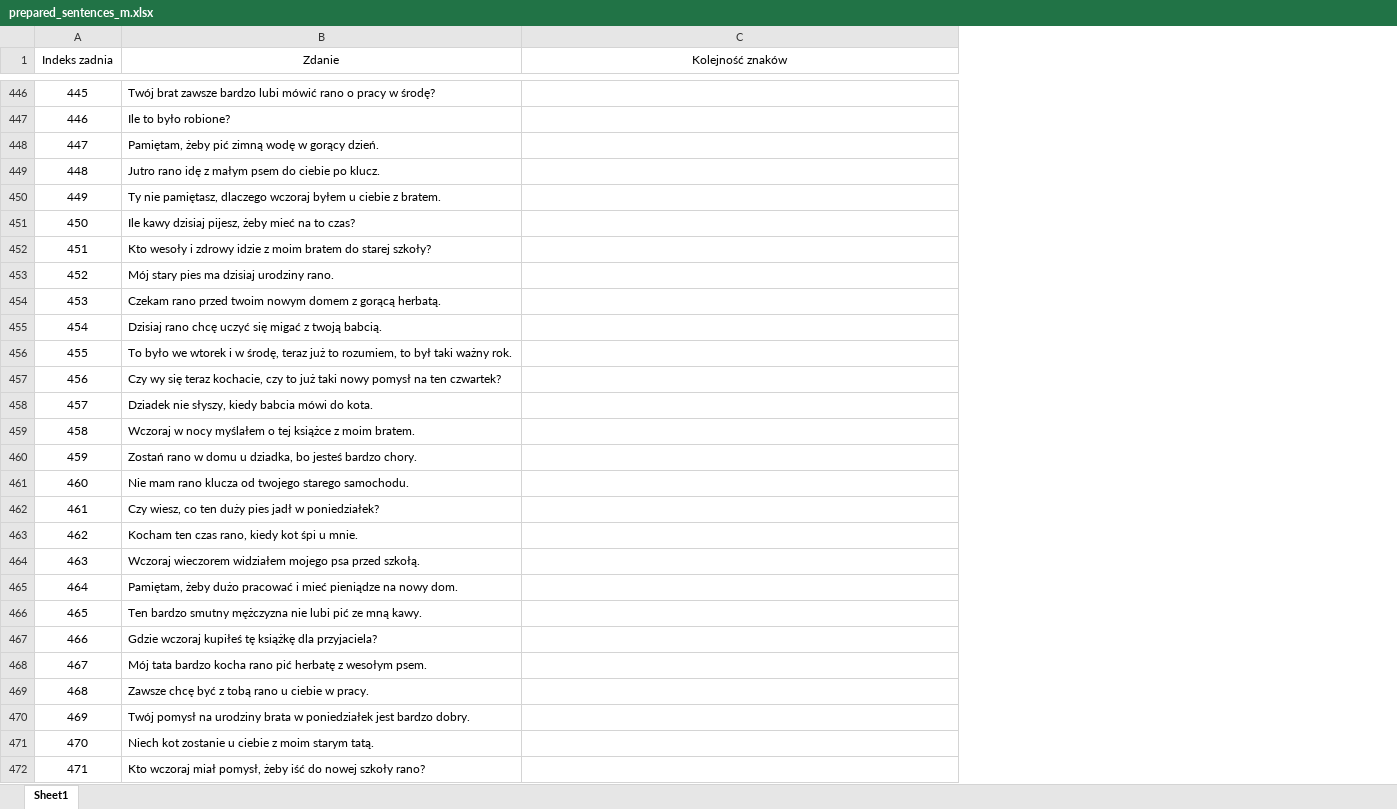
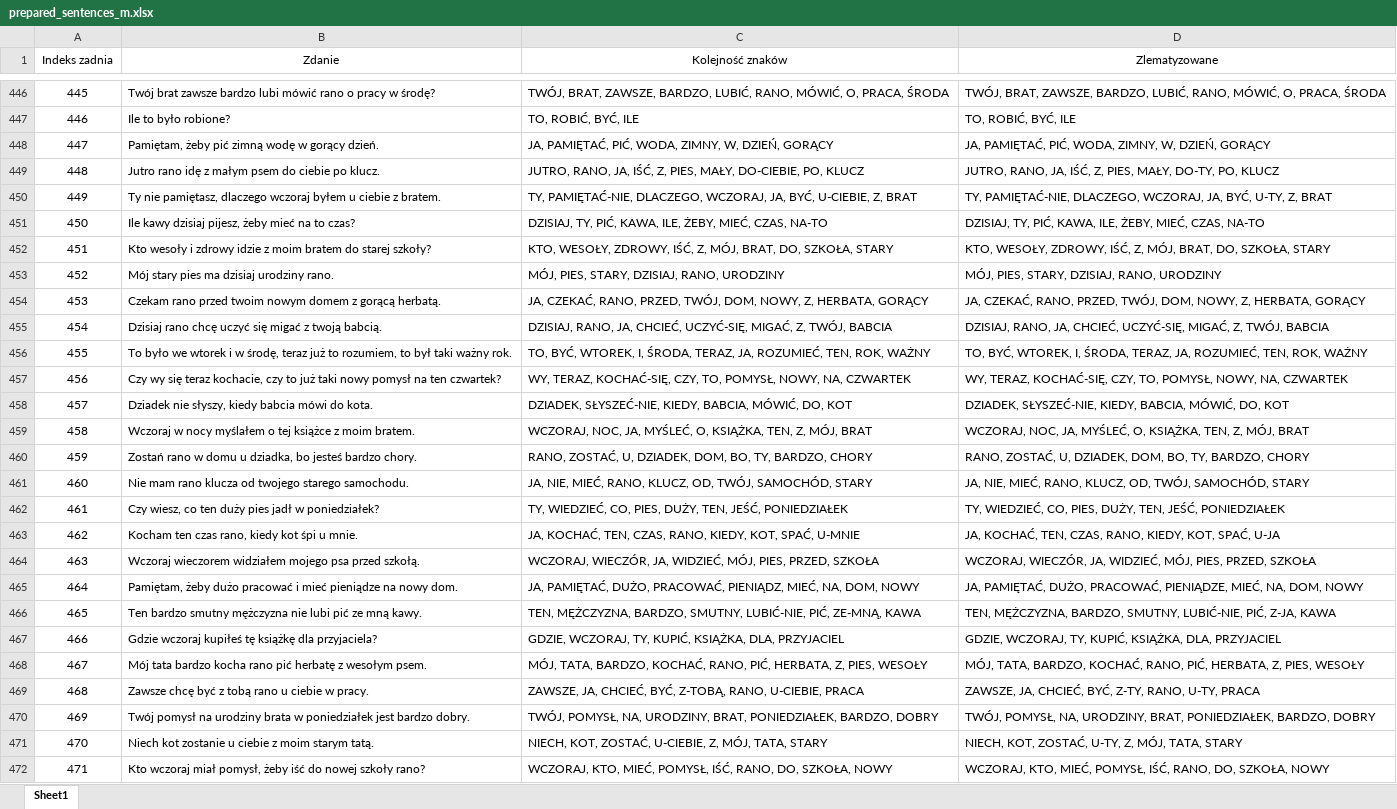
Before and after one commit to PJMatch/Dataset, an Excel workbook: Sentences/prepared_sentences_m.xlsx, sheet Sheet1, drawn as a sheet; only a part is shown, gaps mark what is left out; values as stored, in another font and other column widths than the file's, no borders; the diff covers the shown part only; the diff names each change by its address in the sheet, - before the commit and + after, or states it on an @@ line.

```diff
--- a/Sentences/prepared_sentences_m.xlsx (sheet Sheet1)
+++ b/Sentences/prepared_sentences_m.xlsx (sheet Sheet1)
+column D (Zlematyzowane), rows 446-472: TWÓJ, BRAT, ZAWSZE, BARDZO, LUBIĆ, RANO, MÓWIĆ, O, PRACA, ŚRODA | TO, ROBIĆ, BYĆ, ILE | JA, PAMIĘTAĆ, PIĆ, WODA, ZIMNY, W, DZIEŃ, GORĄCY | JUTRO, RANO, JA, IŚĆ, Z, PIES, MAŁY, DO-TY, PO, KLUCZ | TY, PAMIĘTAĆ-NIE, DLACZEGO, WCZORAJ, JA, BYĆ, U-TY, Z, BRAT | DZISIAJ, TY, PIĆ, KAWA, ILE, ŻEBY, MIEĆ, CZAS, NA-TO | KTO, WESOŁY, ZDROWY, IŚĆ, Z, MÓJ, BRAT, DO, SZKOŁA, STARY | MÓJ, PIES, STARY, DZISIAJ, RANO, URODZINY | JA, CZEKAĆ, RANO, PRZED, TWÓJ, DOM, NOWY, Z, HERBATA, GORĄCY | DZISIAJ, RANO, JA, CHCIEĆ, UCZYĆ-SIĘ, MIGAĆ, Z, TWÓJ, BABCIA | TO, BYĆ, WTOREK, I, ŚRODA, TERAZ, JA, ROZUMIEĆ, TEN, ROK, WAŻNY | WY, TERAZ, KOCHAĆ-SIĘ, CZY, TO, POMYSŁ, NOWY, NA, CZWARTEK | DZIADEK, SŁYSZEĆ-NIE, KIEDY, BABCIA, MÓWIĆ, DO, KOT | WCZORAJ, NOC, JA, MYŚLEĆ, O, KSIĄŻKA, TEN, Z, MÓJ, BRAT | RANO, ZOSTAĆ, U, DZIADEK, DOM, BO, TY, BARDZO, CHORY | JA, NIE, MIEĆ, RANO, KLUCZ, OD, TWÓJ, SAMOCHÓD, STARY | TY, WIEDZIEĆ, CO, PIES, DUŻY, TEN, JEŚĆ, PONIEDZIAŁEK | JA, KOCHAĆ, TEN, CZAS, RANO, KIEDY, KOT, SPAĆ, U-JA | WCZORAJ, WIECZÓR, JA, WIDZIEĆ, MÓJ, PIES, PRZED, SZKOŁA | JA, PAMIĘTAĆ, DUŻO, PRACOWAĆ, PIENIĄDZE, MIEĆ, NA, DOM, NOWY | TEN, MĘŻCZYZNA, BARDZO, SMUTNY, LUBIĆ-NIE, PIĆ, Z-JA, KAWA | GDZIE, WCZORAJ, TY, KUPIĆ, KSIĄŻKA, DLA, PRZYJACIEL | MÓJ, TATA, BARDZO, KOCHAĆ, RANO, PIĆ, HERBATA, Z, PIES, WESOŁY | ZAWSZE, JA, CHCIEĆ, BYĆ, Z-TY, RANO, U-TY, PRACA | TWÓJ, POMYSŁ, NA, URODZINY, BRAT, PONIEDZIAŁEK, BARDZO, DOBRY | NIECH, KOT, ZOSTAĆ, U-TY, Z, MÓJ, TATA, STARY | WCZORAJ, KTO, MIEĆ, POMYSŁ, IŚĆ, RANO, DO, SZKOŁA, NOWY
-C446 (Kolejność znaków): (empty)
+C446 (Kolejność znaków): TWÓJ, BRAT, ZAWSZE, BARDZO, LUBIĆ, RANO, MÓWIĆ, O, PRACA, ŚRODA
-C447 (Kolejność znaków): (empty)
+C447 (Kolejność znaków): TO, ROBIĆ, BYĆ, ILE
-C448 (Kolejność znaków): (empty)
+C448 (Kolejność znaków): JA, PAMIĘTAĆ, PIĆ, WODA, ZIMNY, W, DZIEŃ, GORĄCY
-C449 (Kolejność znaków): (empty)
+C449 (Kolejność znaków): JUTRO, RANO, JA, IŚĆ, Z, PIES, MAŁY, DO-CIEBIE, PO, KLUCZ
-C450 (Kolejność znaków): (empty)
+C450 (Kolejność znaków): TY, PAMIĘTAĆ-NIE, DLACZEGO, WCZORAJ, JA, BYĆ, U-CIEBIE, Z, BRAT
-C451 (Kolejność znaków): (empty)
+C451 (Kolejność znaków): DZISIAJ, TY, PIĆ, KAWA, ILE, ŻEBY, MIEĆ, CZAS, NA-TO
-C452 (Kolejność znaków): (empty)
+C452 (Kolejność znaków): KTO, WESOŁY, ZDROWY, IŚĆ, Z, MÓJ, BRAT, DO, SZKOŁA, STARY
-C453 (Kolejność znaków): (empty)
+C453 (Kolejność znaków): MÓJ, PIES, STARY, DZISIAJ, RANO, URODZINY
-C454 (Kolejność znaków): (empty)
+C454 (Kolejność znaków): JA, CZEKAĆ, RANO, PRZED, TWÓJ, DOM, NOWY, Z, HERBATA, GORĄCY
-C455 (Kolejność znaków): (empty)
+C455 (Kolejność znaków): DZISIAJ, RANO, JA, CHCIEĆ, UCZYĆ-SIĘ, MIGAĆ, Z, TWÓJ, BABCIA
-C456 (Kolejność znaków): (empty)
+C456 (Kolejność znaków): TO, BYĆ, WTOREK, I, ŚRODA, TERAZ, JA, ROZUMIEĆ, TEN, ROK, WAŻNY
-C457 (Kolejność znaków): (empty)
+C457 (Kolejność znaków): WY, TERAZ, KOCHAĆ-SIĘ, CZY, TO, POMYSŁ, NOWY, NA, CZWARTEK
-C458 (Kolejność znaków): (empty)
+C458 (Kolejność znaków): DZIADEK, SŁYSZEĆ-NIE, KIEDY, BABCIA, MÓWIĆ, DO, KOT
-C459 (Kolejność znaków): (empty)
+C459 (Kolejność znaków): WCZORAJ, NOC, JA, MYŚLEĆ, O, KSIĄŻKA, TEN, Z, MÓJ, BRAT
-C460 (Kolejność znaków): (empty)
+C460 (Kolejność znaków): RANO, ZOSTAĆ, U, DZIADEK, DOM, BO, TY, BARDZO, CHORY
-C461 (Kolejność znaków): (empty)
+C461 (Kolejność znaków): JA, NIE, MIEĆ, RANO, KLUCZ, OD, TWÓJ, SAMOCHÓD, STARY
-C462 (Kolejność znaków): (empty)
+C462 (Kolejność znaków): TY, WIEDZIEĆ, CO, PIES, DUŻY, TEN, JEŚĆ, PONIEDZIAŁEK
-C463 (Kolejność znaków): (empty)
+C463 (Kolejność znaków): JA, KOCHAĆ, TEN, CZAS, RANO, KIEDY, KOT, SPAĆ, U-MNIE
-C464 (Kolejność znaków): (empty)
+C464 (Kolejność znaków): WCZORAJ, WIECZÓR, JA, WIDZIEĆ, MÓJ, PIES, PRZED, SZKOŁA
-C465 (Kolejność znaków): (empty)
+C465 (Kolejność znaków): JA, PAMIĘTAĆ, DUŻO, PRACOWAĆ, PIENIĄDZ, MIEĆ, NA, DOM, NOWY
-C466 (Kolejność znaków): (empty)
+C466 (Kolejność znaków): TEN, MĘŻCZYZNA, BARDZO, SMUTNY, LUBIĆ-NIE, PIĆ, ZE-MNĄ, KAWA
-C467 (Kolejność znaków): (empty)
+C467 (Kolejność znaków): GDZIE, WCZORAJ, TY, KUPIĆ, KSIĄŻKA, DLA, PRZYJACIEL
-C468 (Kolejność znaków): (empty)
+C468 (Kolejność znaków): MÓJ, TATA, BARDZO, KOCHAĆ, RANO, PIĆ, HERBATA, Z, PIES, WESOŁY
-C469 (Kolejność znaków): (empty)
+C469 (Kolejność znaków): ZAWSZE, JA, CHCIEĆ, BYĆ, Z-TOBĄ, RANO, U-CIEBIE, PRACA
-C470 (Kolejność znaków): (empty)
+C470 (Kolejność znaków): TWÓJ, POMYSŁ, NA, URODZINY, BRAT, PONIEDZIAŁEK, BARDZO, DOBRY
-C471 (Kolejność znaków): (empty)
+C471 (Kolejność znaków): NIECH, KOT, ZOSTAĆ, U-CIEBIE, Z, MÓJ, TATA, STARY
-C472 (Kolejność znaków): (empty)
+C472 (Kolejność znaków): WCZORAJ, KTO, MIEĆ, POMYSŁ, IŚĆ, RANO, DO, SZKOŁA, NOWY
```
Also changed, not shown: 87 edited cells elsewhere in this sheet, Sentences/word_pool.xlsx.
